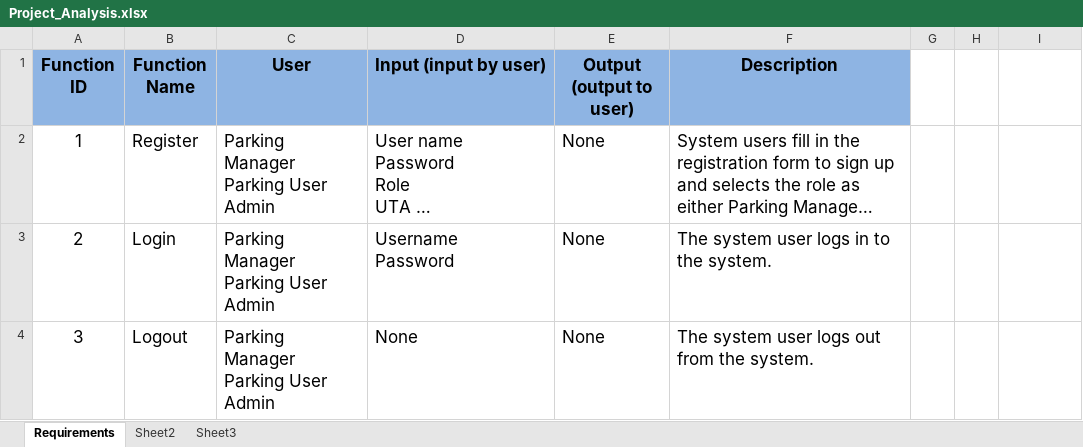
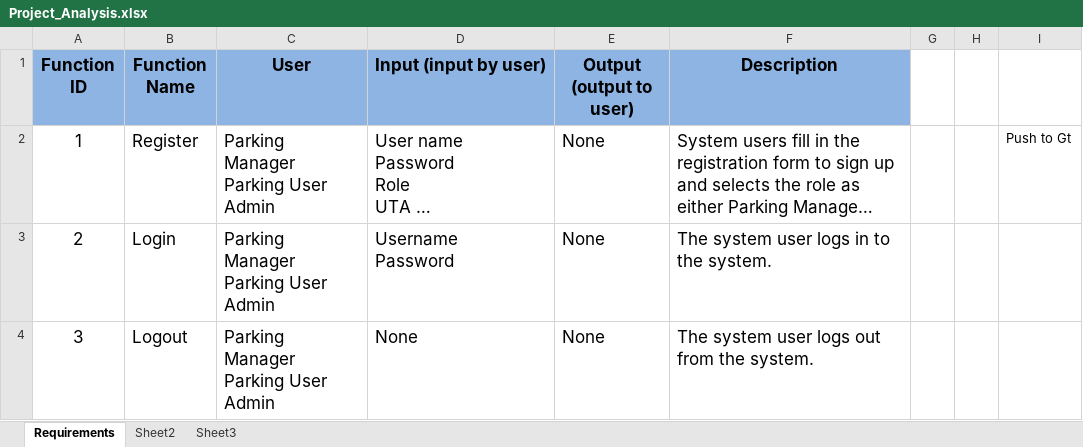
Before and after one commit to SrihariShastry/UTA_Parking, an Excel workbook: Project_Analysis_Team_3/Project_Analysis.xlsx, sheet Requirements, drawn as a sheet; only a part is shown; long unchanged cells end in …; values as stored, in another font and other column widths than the file's, no borders; the diff names each change by its address in the sheet, - before the commit and + after, or states it on an @@ line.

Commit message:
My first push to GitHub :)

```diff
--- a/Project_Analysis_Team_3/Project_Analysis.xlsx (sheet Requirements)
+++ b/Project_Analysis_Team_3/Project_Analysis.xlsx (sheet Requirements)
-I2: (empty)
+I2: Push to Gt
```
Also changed, not shown: 1 other file.
